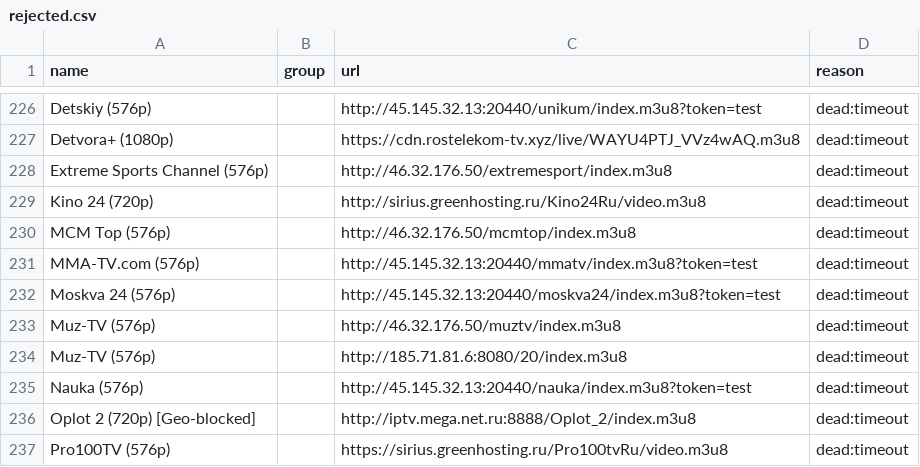
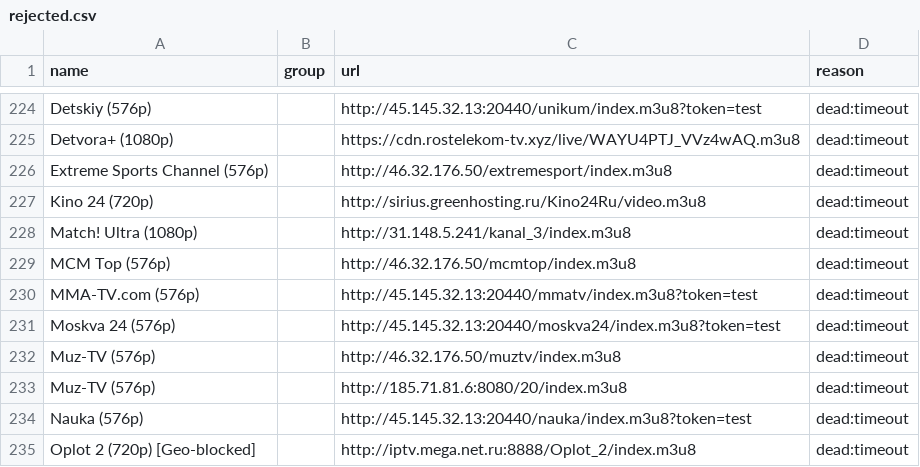
Before and after one commit to gvineon550-coder/8Z6evf3ezzM469, a CSV file: docs/rejected.csv, drawn as a sheet; only a part is shown, gaps mark what is left out; the shorter side is filled out with more unchanged rows; the diff covers the shown part only.

```diff
--- a/docs/rejected.csv
+++ b/docs/rejected.csv
@@ -229,2 +227,3 @@ Extreme Sports Channel (576p),,http://46.32.176.50/extremesport/index.m3u8,dead:
 Kino 24 (720p),,http://sirius.greenhosting.ru/Kino24Ru/video.m3u8,dead:timeout
+Match! Ultra (1080p),,http://31.148.5.241/kanal_3/index.m3u8,dead:timeout
 MCM Top (576p),,http://46.32.176.50/mcmtop/index.m3u8,dead:timeout
```
Also changed, not shown: 5 added rows, 10 removed rows, 1 moved row and 3 edited cells elsewhere in this file, docs/channels.csv, 21 other files.
